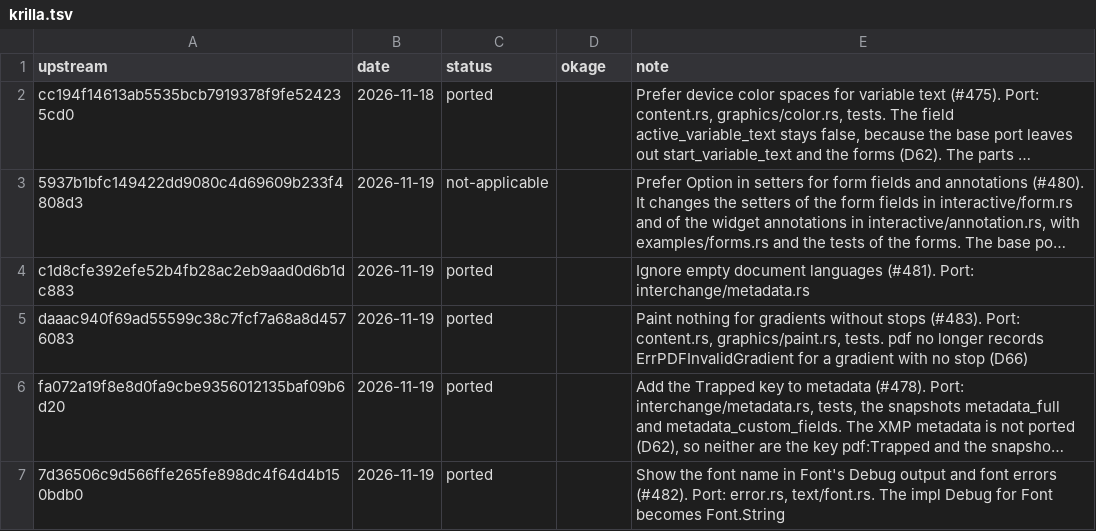
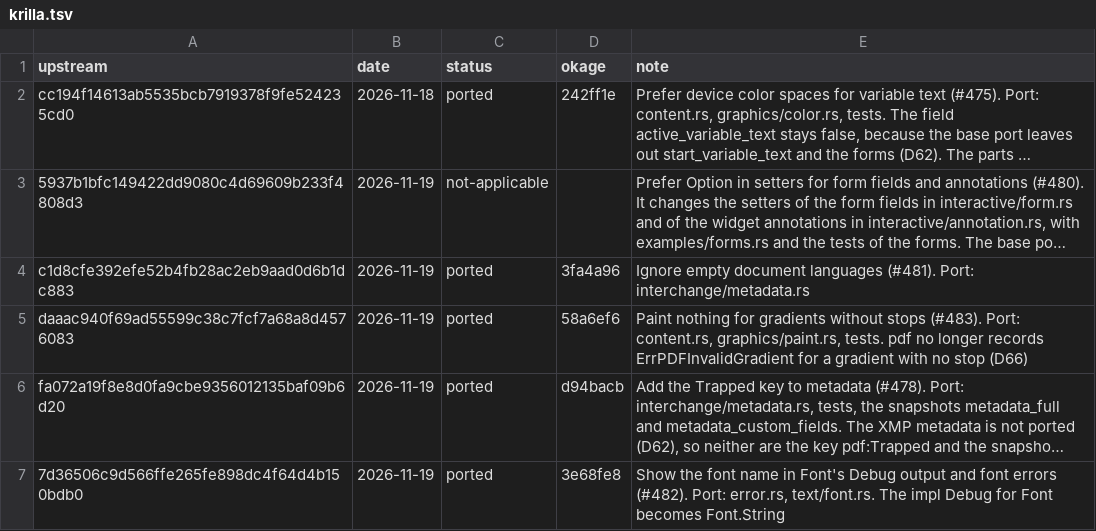
Before and after one commit to xo/okage, a TSV file: docs/upstream/krilla.tsv, drawn as a sheet; long unchanged cells end in …; the diff names each change by its address in the sheet, - before the commit and + after, or states it on an @@ line.

```diff
--- a/docs/upstream/krilla.tsv
+++ b/docs/upstream/krilla.tsv
-D2 (okage): (empty)
+D2 (okage): 242ff1e
-D4 (okage): (empty)
+D4 (okage): 3fa4a96
-D5 (okage): (empty)
+D5 (okage): 58a6ef6
-D6 (okage): (empty)
+D6 (okage): d94bacb
-D7 (okage): (empty)
+D7 (okage): 3e68fe8
```
Also changed, not shown: docs/upstream/resvg.tsv, docs/upstream/typesetting.tsv.
